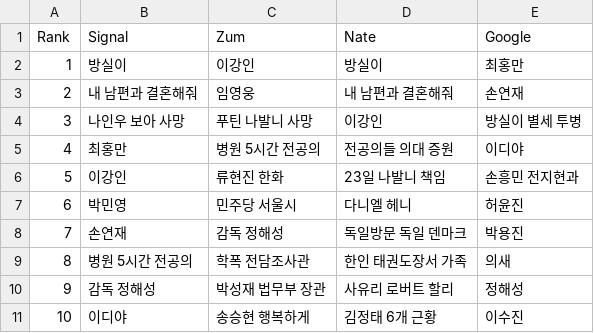
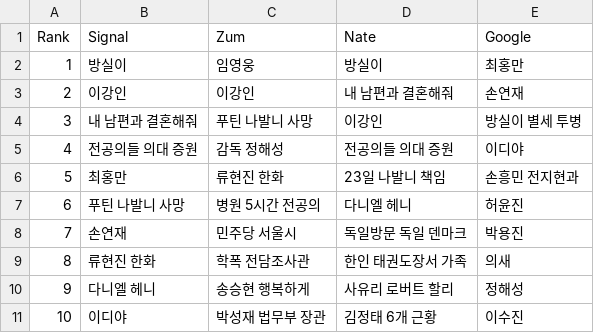
Before and after one commit to TrackerIssues/0301_TeleCollectData, a CSV file: dfMsg.csv, drawn as a sheet.

```diff
--- a/dfMsg.csv
+++ b/dfMsg.csv
@@ -1,11 +1,11 @@
 Rank,Signal,Zum,Nate,Google
-1,방실이,이강인,방실이,최홍만
-2,내 남편과 결혼해줘,임영웅,내 남편과 결혼해줘,손연재
-3,나인우 보아 사망,푸틴 나발니 사망,이강인,방실이 별세 투병
-4,최홍만,병원 5시간 전공의,전공의들 의대 증원,이디야
-5,이강인,류현진 한화,23일 나발니 책임,손흥민 전지현과
-6,박민영,민주당 서울시,다니엘 헤니,허윤진
-7,손연재,감독 정해성,독일방문 독일 덴마크,박용진
-8,병원 5시간 전공의,학폭 전담조사관,한인 태권도장서 가족,의새
-9,감독 정해성,박성재 법무부 장관,사유리 로버트 할리,정해성
-10,이디야,송승현 행복하게,김정태 6개 근황,이수진
+1,방실이,임영웅,방실이,최홍만
+2,이강인,이강인,내 남편과 결혼해줘,손연재
+3,내 남편과 결혼해줘,푸틴 나발니 사망,이강인,방실이 별세 투병
+4,전공의들 의대 증원,감독 정해성,전공의들 의대 증원,이디야
+5,최홍만,류현진 한화,23일 나발니 책임,손흥민 전지현과
+6,푸틴 나발니 사망,병원 5시간 전공의,다니엘 헤니,허윤진
+7,손연재,민주당 서울시,독일방문 독일 덴마크,박용진
+8,류현진 한화,학폭 전담조사관,한인 태권도장서 가족,의새
+9,다니엘 헤니,송승현 행복하게,사유리 로버트 할리,정해성
+10,이디야,박성재 법무부 장관,김정태 6개 근황,이수진
```
Also changed, not shown: dfKeyWord.csv.
